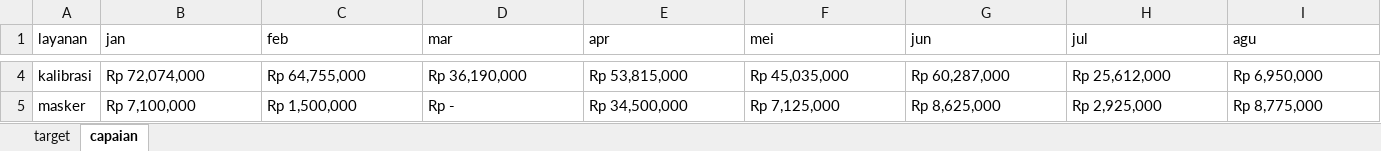
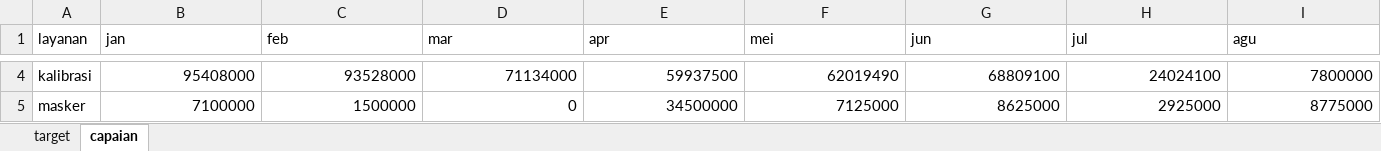
Before and after one commit to burnama/dashboard-blu, an Excel workbook: data-penerimaan-2025.xlsx, sheet capaian, drawn as a sheet; only a part is shown, gaps mark what is left out; values as stored, in another font and other column widths than the file's, no borders; the diff covers the shown part only; the diff names each change by its address in the sheet, - before the commit and + after, or states it on an @@ line.

```diff
--- a/data-penerimaan-2025.xlsx (sheet capaian)
+++ b/data-penerimaan-2025.xlsx (sheet capaian)
-B4:I5 alignment: left
+B4:I5 alignment: right
-B4 (jan): Rp 72,074,000
+B4 (jan): 95408000
-C4 (feb): Rp 64,755,000
+C4 (feb): 93528000
-D4 (mar): Rp 36,190,000
+D4 (mar): 71134000
-E4 (apr): Rp 53,815,000
+E4 (apr): 59937500
-F4 (mei): Rp 45,035,000
+F4 (mei): 62019490
-G4 (jun): Rp 60,287,000
+G4 (jun): 68809100
-H4 (jul): Rp 25,612,000
+H4 (jul): 24024100
-I4 (agu): Rp 6,950,000
+I4 (agu): 7800000
-B5 (jan): Rp 7,100,000
+B5 (jan): 7100000
-C5 (feb): Rp 1,500,000
+C5 (feb): 1500000
-D5 (mar): Rp -
+D5 (mar): 0
-E5 (apr): Rp 34,500,000
+E5 (apr): 34500000
-F5 (mei): Rp 7,125,000
+F5 (mei): 7125000
-G5 (jun): Rp 8,625,000
+G5 (jun): 8625000
-H5 (jul): Rp 2,925,000
+H5 (jul): 2925000
-I5 (agu): Rp 8,775,000
+I5 (agu): 8775000
```
Also changed, not shown: 152 edited cells and cell formats elsewhere in this sheet, sheet target, data-penerimaan-2020.xlsx, data-penerimaan-2021.xlsx, 2 other files.
